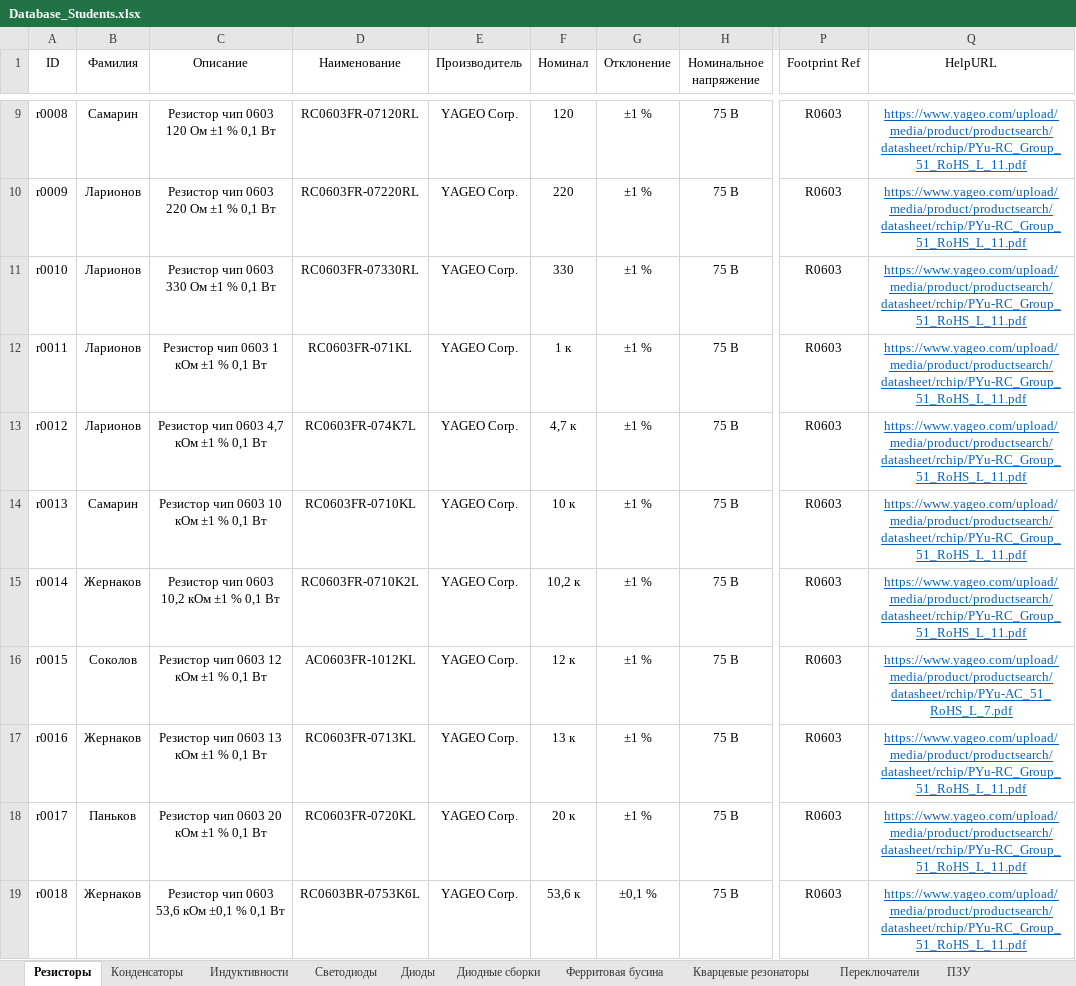
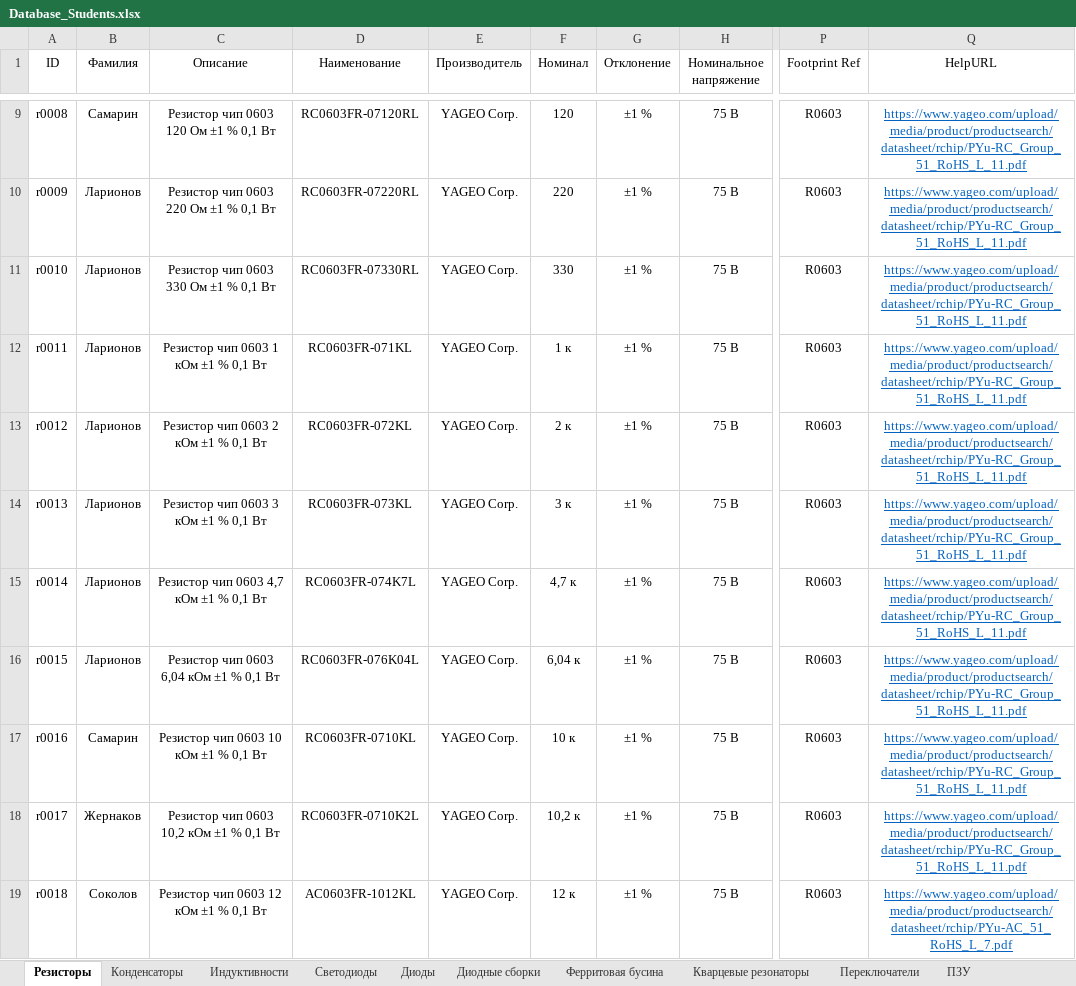
Before and after one commit to TonyCooT/Altium_BEng, an Excel workbook: library/Database_Students.xlsx, sheet Резисторы, drawn as a sheet; only a part is shown, gaps mark what is left out; values as stored, in another font and other column widths than the file's, no borders; the diff covers the shown part only; the diff names each change by its address in the sheet, - before the commit and + after, or states it on an @@ line.

Commit message:
Добавил компоненты + небольшие исправления
Резисторы, конденсаторы, диодная сборка, eFuse и разъем ATX Power

```diff
--- a/library/Database_Students.xlsx (sheet Резисторы)
+++ b/library/Database_Students.xlsx (sheet Резисторы)
-C13 (Описание): Резистор чип 0603 4,7 кОм ±1 % 0,1 Вт
+C13 (Описание): Резистор чип 0603 2 кОм ±1 % 0,1 Вт
-D13 (Наименование): RC0603FR-074K7L
+D13 (Наименование): RC0603FR-072KL
-F13 (Номинал): 4,7 к
+F13 (Номинал): 2 к
-B14 (Фамилия): Самарин
+B14 (Фамилия): Ларионов
-C14 (Описание): Резистор чип 0603 10 кОм ±1 % 0,1 Вт
+C14 (Описание): Резистор чип 0603 3 кОм ±1 % 0,1 Вт
-D14 (Наименование): RC0603FR-0710KL
+D14 (Наименование): RC0603FR-073KL
-F14 (Номинал): 10 к
+F14 (Номинал): 3 к
-B15 (Фамилия): Жернаков
+B15 (Фамилия): Ларионов
-C15 (Описание): Резистор чип 0603 10,2 кОм ±1 % 0,1 Вт
+C15 (Описание): Резистор чип 0603 4,7 кОм ±1 % 0,1 Вт
-D15 (Наименование): RC0603FR-0710K2L
+D15 (Наименование): RC0603FR-074K7L
-F15 (Номинал): 10,2 к
+F15 (Номинал): 4,7 к
-B16 (Фамилия): Соколов
+B16 (Фамилия): Ларионов
-C16 (Описание): Резистор чип 0603 12 кОм ±1 % 0,1 Вт
+C16 (Описание): Резистор чип 0603 6,04 кОм ±1 % 0,1 Вт
-D16 (Наименование): AC0603FR-1012KL
+D16 (Наименование): RC0603FR-076K04L
-F16 (Номинал): 12 к
+F16 (Номинал): 6,04 к
-Q16 (HelpURL): https://www.yageo.com/upload/media/product/productsearch/datasheet/rchip/PYu-AC_51_RoHS_L_7.pdf
+Q16 (HelpURL): https://www.yageo.com/upload/media/product/productsearch/datasheet/rchip/PYu-RC_Group_51_RoHS_L_11.pdf
-B17 (Фамилия): Жернаков
+B17 (Фамилия): Самарин
-C17 (Описание): Резистор чип 0603 13 кОм ±1 % 0,1 Вт
+C17 (Описание): Резистор чип 0603 10 кОм ±1 % 0,1 Вт
-D17 (Наименование): RC0603FR-0713KL
+D17 (Наименование): RC0603FR-0710KL
-F17 (Номинал): 13 к
+F17 (Номинал): 10 к
-B18 (Фамилия): Паньков
+B18 (Фамилия): Жернаков
-C18 (Описание): Резистор чип 0603 20 кОм ±1 % 0,1 Вт
+C18 (Описание): Резистор чип 0603 10,2 кОм ±1 % 0,1 Вт
-D18 (Наименование): RC0603FR-0720KL
+D18 (Наименование): RC0603FR-0710K2L
-F18 (Номинал): 20 к
+F18 (Номинал): 10,2 к
-B19 (Фамилия): Жернаков
+B19 (Фамилия): Соколов
-C19 (Описание): Резистор чип 0603 53,6 кОм ±0,1 % 0,1 Вт
+C19 (Описание): Резистор чип 0603 12 кОм ±1 % 0,1 Вт
-D19 (Наименование): RC0603BR-0753K6L
+D19 (Наименование): AC0603FR-1012KL
-F19 (Номинал): 53,6 к
+F19 (Номинал): 12 к
-G19 (Отклонение): ±0,1 %
+G19 (Отклонение): ±1 %
-Q19 (HelpURL): https://www.yageo.com/upload/media/product/productsearch/datasheet/rchip/PYu-RC_Group_51_RoHS_L_11.pdf
+Q19 (HelpURL): https://www.yageo.com/upload/media/product/productsearch/datasheet/rchip/PYu-AC_51_RoHS_L_7.pdf
```
Also changed, not shown: 9 added rows and 29 edited cells elsewhere in this sheet, sheet Конденсаторы, sheet Индуктивности, sheet Диодные сборки, sheet Разъемы, other sheet tabs, 14 other files.
